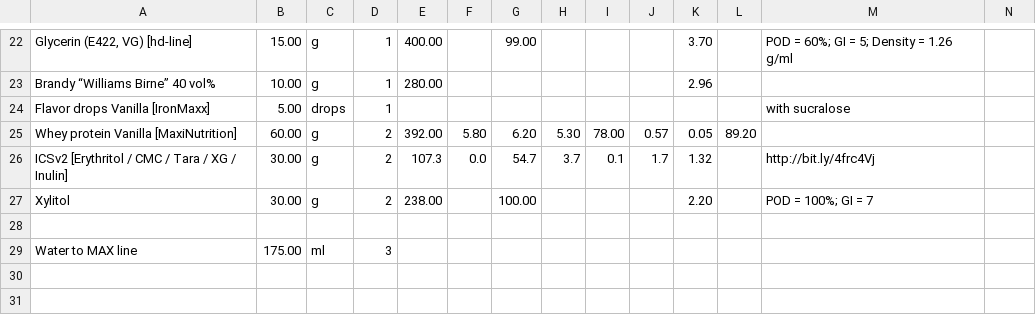
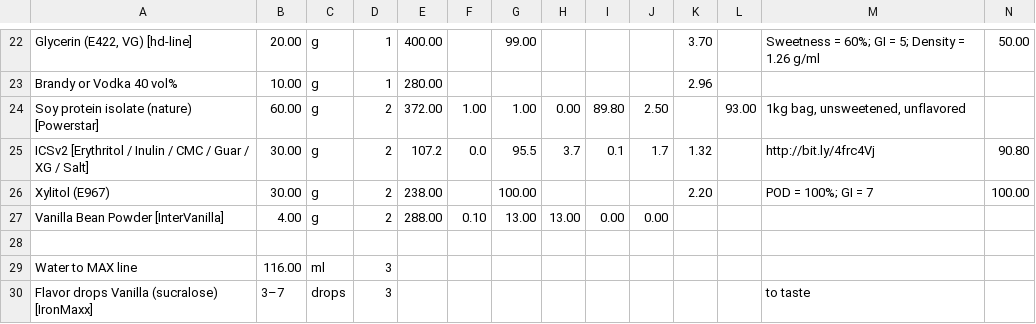
Before and after one commit to jhermann/ice-creamery, a CSV file: recipes/Vanilla Protein (Deluxe)/Ice-Cream-Recipes.csv, drawn as a sheet; only a part is shown, gaps mark what is left out; removed rows and columns are numbered as before the commit, all else as after; the diff covers the shown part only; the diff names each change by its address in the sheet, - before the commit and + after, or states it on an @@ line.

```diff
--- a/recipes/Vanilla Protein (Deluxe)/Ice-Cream-Recipes.csv
+++ b/recipes/Vanilla Protein (Deluxe)/Ice-Cream-Recipes.csv
-B22: 15.00
+B22: 20.00
-M22: POD = 60%; GI = 5; Density = 1.26 g/ml
+M22: Sweetness = 60%; GI = 5; Density = 1.26 g/ml
-N22: (empty)
+N22: 50.00
-A23: Brandy “Williams Birne” 40 vol%
+A23: Brandy or Vodka 40 vol%
-row 24: Flavor drops Vanilla [IronMaxx] | 5.00 | drops | 1 |  |  |  |  |  |  |  |  | with sucralose
-row 25: Whey protein Vanilla [MaxiNutrition] | 60.00 | g | 2 | 392.00 | 5.80 | 6.20 | 5.30 | 78.00 | 0.57 | 0.05 | 89.20
+row 24: Soy protein isolate (nature) [Powerstar] | 60.00 | g | 2 | 372.00 | 1.00 | 1.00 | 0.00 | 89.80 | 2.50 |  | 93.00 | 1kg bag, unsweetened, unflavored
-A25: …[Erythritol / CMC / Tara / XG / Inulin]
+A25: …[Erythritol / Inulin / CMC / Guar / XG / Salt]
-E25: 107.3
+E25: 107.2
-G25: 54.7
+G25: 95.5
-N25: (empty)
+N25: 90.80
-A26: Xylitol
+A26: Xylitol (E967)
-N26: (empty)
+N26: 100.00
+row 27: Vanilla Bean Powder [InterVanilla] | 4.00 | g | 2 | 288.00 | 0.10 | 13.00 | 13.00 | 0.00 | 0.00
-B29: 175.00
+B29: 116.00
+row 30: Flavor drops Vanilla (sucralose) [IronMaxx] | 3–7 | drops | 3 |  |  |  |  |  |  |  |  | to taste
```
Also changed, not shown: 5 added rows, 5 removed rows and 21 edited cells elsewhere in this file, 2 other files.
